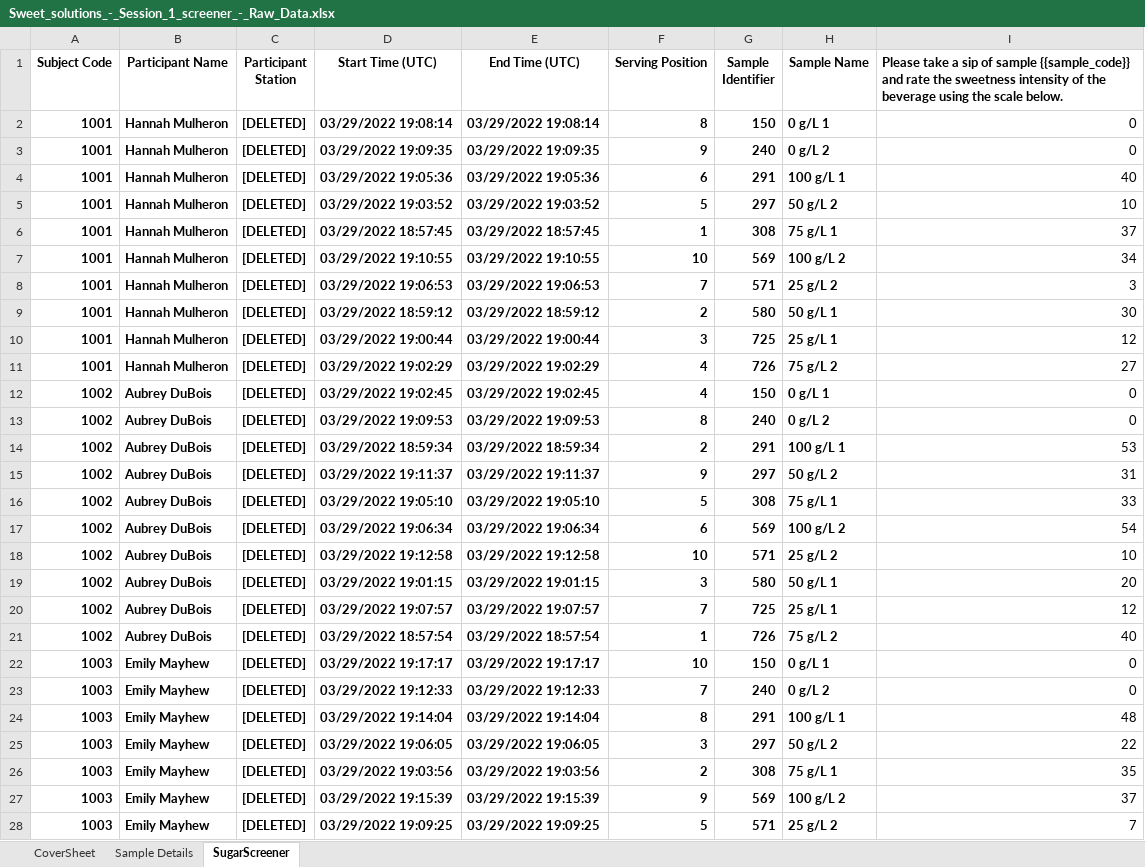
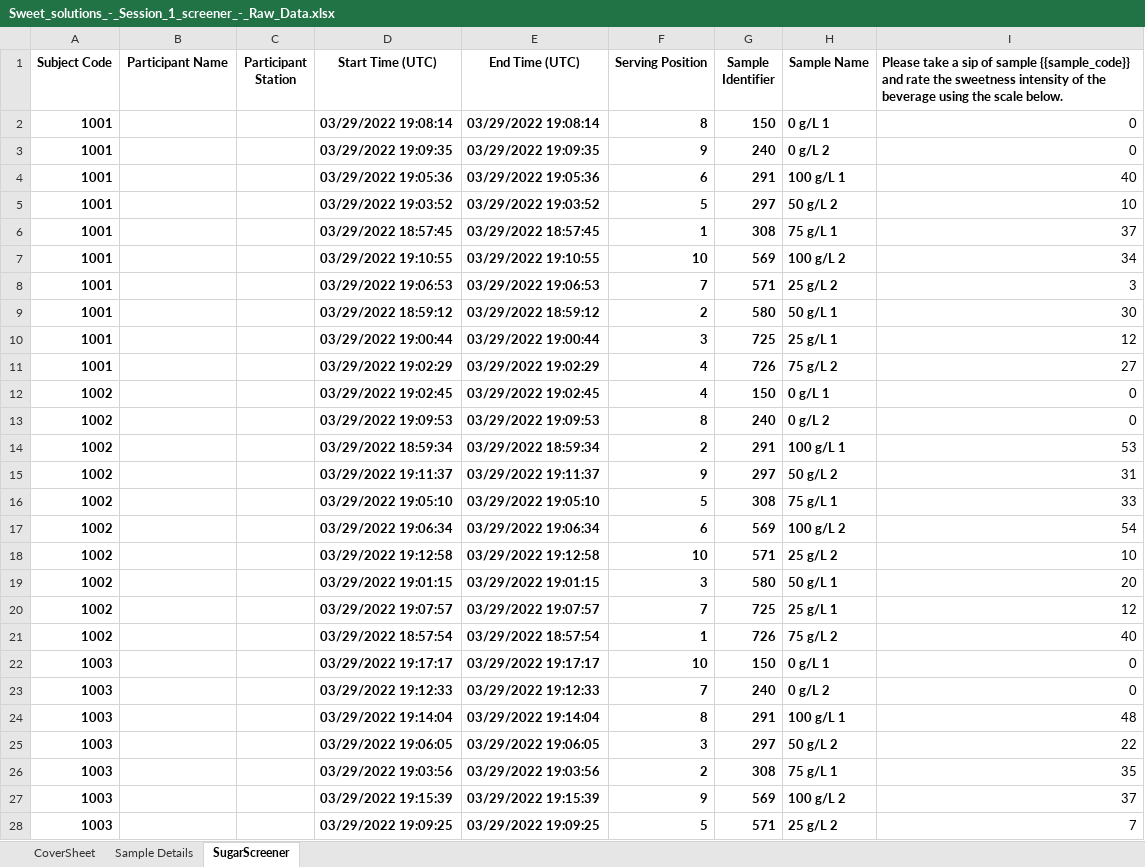
Before and after one commit to emayhew/SEV, an Excel workbook: data/Sweet_solutions_-_Session_1_screener_-_Raw_Data.xlsx, sheet SugarScreener, drawn as a sheet; only a part is shown; values as stored, in another font and other column widths than the file's, no borders; the diff covers the shown part only; the diff names each change by its address in the sheet, - before the commit and + after, or states it on an @@ line.

```diff
--- a/data/Sweet_solutions_-_Session_1_screener_-_Raw_Data.xlsx (sheet SugarScreener)
+++ b/data/Sweet_solutions_-_Session_1_screener_-_Raw_Data.xlsx (sheet SugarScreener)
-B2:B11 (Participant Name): Hannah Mulheron
+B2:B11 (Participant Name): (empty)
-C2:C28 (Participant Station): [DELETED]
+C2:C28 (Participant Station): (empty)
-B12:B21 (Participant Name): Aubrey DuBois
+B12:B21 (Participant Name): (empty)
-B22:B28 (Participant Name): Emily Mayhew
+B22:B28 (Participant Name): (empty)
```
Also changed, not shown: 806 edited cells elsewhere in this sheet, sheet CoverSheet, charts or pictures, data/Sweet_solutions_-_Anonymous_online_session_1_screener_-_Raw_Data.xlsx, data/Sweet_solutions_-_Session_2_test_-_Raw_Data.xlsx, 9 other files.
